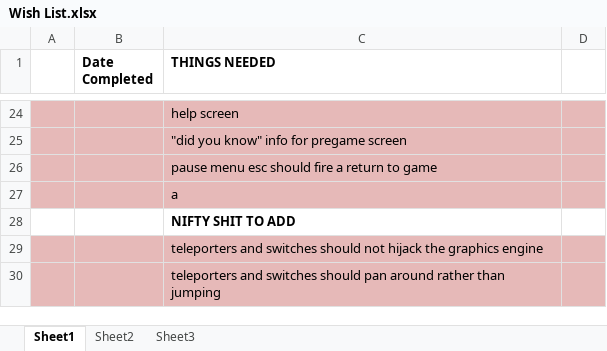
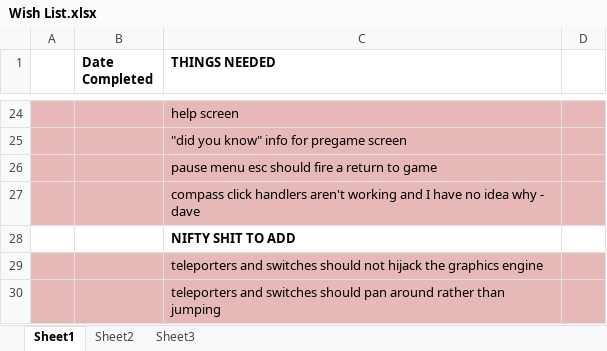
Before and after one commit to CorwinJV/seeautz-projekt1, an Excel workbook: seeautz/Content/Wish List.xlsx, sheet Sheet1, drawn as a sheet; only a part is shown, gaps mark what is left out; values as stored, in another font and other column widths than the file's, no borders; the diff names each change by its address in the sheet, - before the commit and + after, or states it on an @@ line.

Commit message:
preliminary to get reid of keyboard input for navigation and replacing with onscreen "compass" for some damned reason the click handlers aren't working and I have no idea why, but its there visually for the time being even though it doesn't function at all

```diff
--- a/seeautz/Content/Wish List.xlsx (sheet Sheet1)
+++ b/seeautz/Content/Wish List.xlsx (sheet Sheet1)
-C27 (THINGS NEEDED): a
+C27 (THINGS NEEDED): compass click handlers aren't working and I have no idea why - dave
```
Also changed, not shown: 25 other files.
